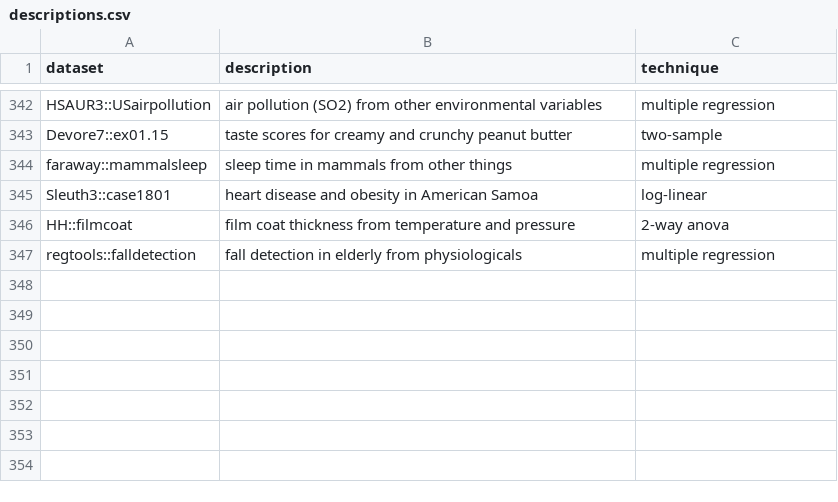
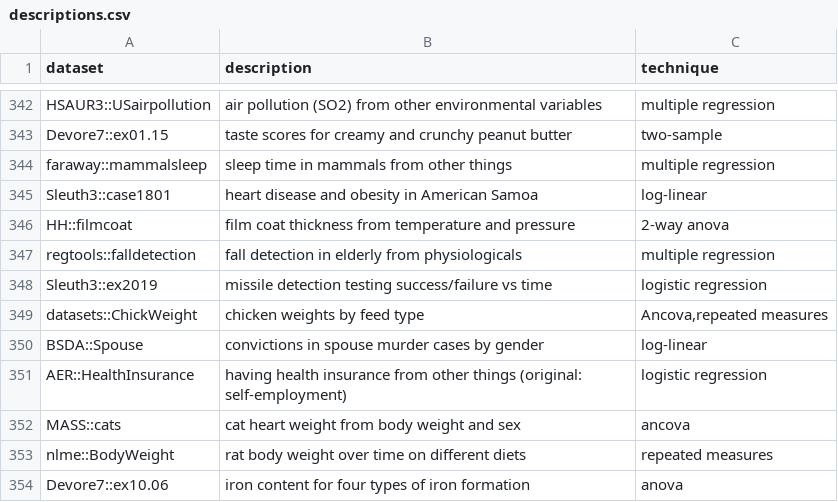
Before and after one commit to nxskok/datasets-all, a CSV file: descriptions.csv, drawn as a sheet; only a part is shown, gaps mark what is left out.

Commit message:
added some more datasets

```diff
--- a/descriptions.csv
+++ b/descriptions.csv
@@ -347 +347,8 @@ HH::filmcoat,film coat thickness from temperature and pressure,2-way anova
 regtools::falldetection,fall detection in elderly from physiologicals,multiple regression
+Sleuth3::ex2019,missile detection testing success/failure vs time,logistic regression
+datasets::ChickWeight,chicken weights by feed type,"Ancova,repeated measures"
+BSDA::Spouse,convictions in spouse murder cases by gender,log-linear
+AER::HealthInsurance,having health insurance from other things (original: self-employment),logistic regression
+MASS::cats,cat heart weight from body weight and sex,ancova
+nlme::BodyWeight,rat body weight over time on different diets,repeated measures
+Devore7::ex10.06,iron content for four types of iron formation,anova
```
Also changed, not shown: 1 other file.
